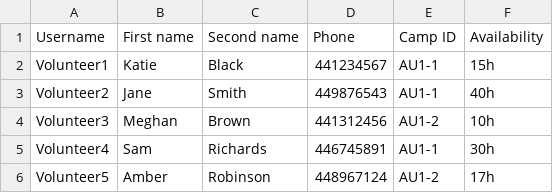
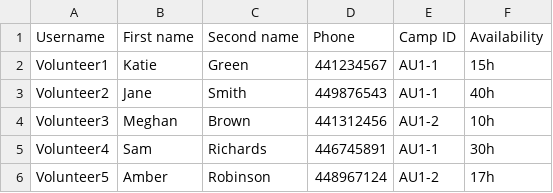
Before and after one commit to KyraCh/introProgramming, a CSV file: volunteer_database.csv, drawn as a sheet; only a part is shown.

```diff
--- a/volunteer_database.csv
+++ b/volunteer_database.csv
@@ -1,3 +1,3 @@
 Username,First name,Second name,Phone,Camp ID,Availability
-Volunteer1,Katie,Black,441234567,AU1-1,15h
+Volunteer1,Katie,Green,441234567,AU1-1,15h
 Volunteer2,Jane,Smith ,449876543,AU1-1,40h
```
Also changed, not shown: 2 other files.
